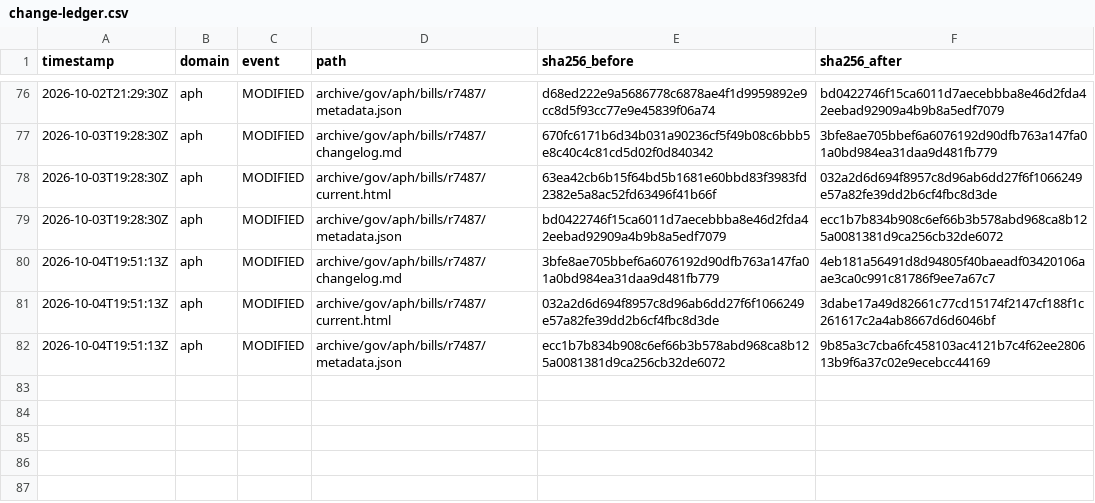
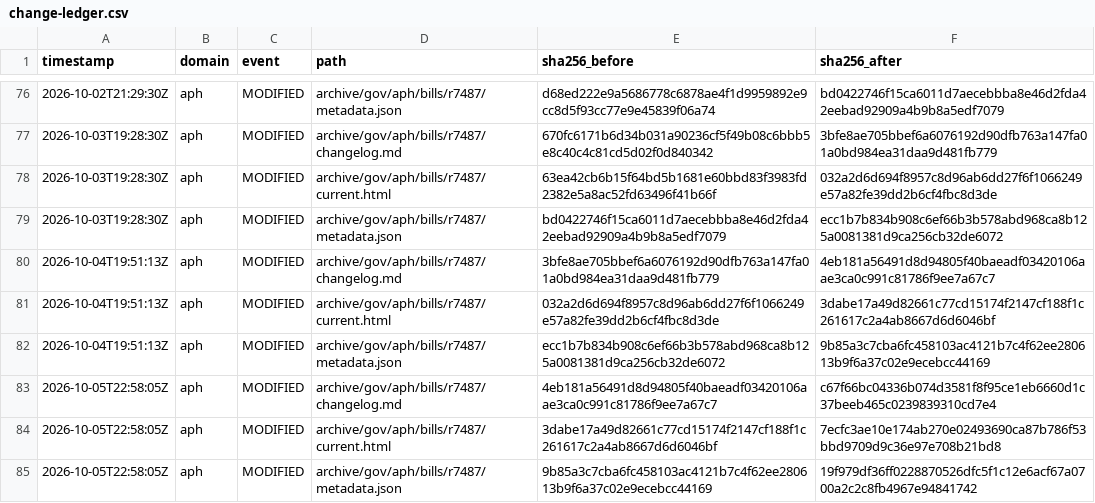
Before and after one commit to myNDISwiki/MyNDIS, a CSV file: archive/reports/aph/change-ledger.csv, drawn as a sheet; only a part is shown, gaps mark what is left out; the diff names each change by its address in the sheet, - before the commit and + after, or states it on an @@ line.

```diff
--- a/archive/reports/aph/change-ledger.csv
+++ b/archive/reports/aph/change-ledger.csv
+row 83: 2026-10-05T22:58:05Z | aph | MODIFIED | archive/gov/aph/bills/r7487/changelog.md | 4eb181a56491d8d94805f40baeadf03420106aae3ca0c991c81786f9ee7a67c7 | c67f66bc04336b074d3581f8f95ce1eb6660d1c37beeb465c0239839310cd7e4
+row 84: 2026-10-05T22:58:05Z | aph | MODIFIED | archive/gov/aph/bills/r7487/current.html | 3dabe17a49d82661c77cd15174f2147cf188f1c261617c2a4ab8667d6d6046bf | 7ecfc3ae10e174ab270e02493690ca87b786f53bbd9709d9c36e97e708b21bd8
+row 85: 2026-10-05T22:58:05Z | aph | MODIFIED | archive/gov/aph/bills/r7487/metadata.json | 9b85a3c7cba6fc458103ac4121b7c4f62ee280613b9f6a37c02e9ecebcc44169 | 19f979df36ff0228870526dfc5f1c12e6acf67a0700a2c2c8fb4967e94841742
```
Also changed, not shown: archive/reports/engage-ndis/change-ledger.csv, archive/reports/ndia/change-ledger.csv, 37 other files.
